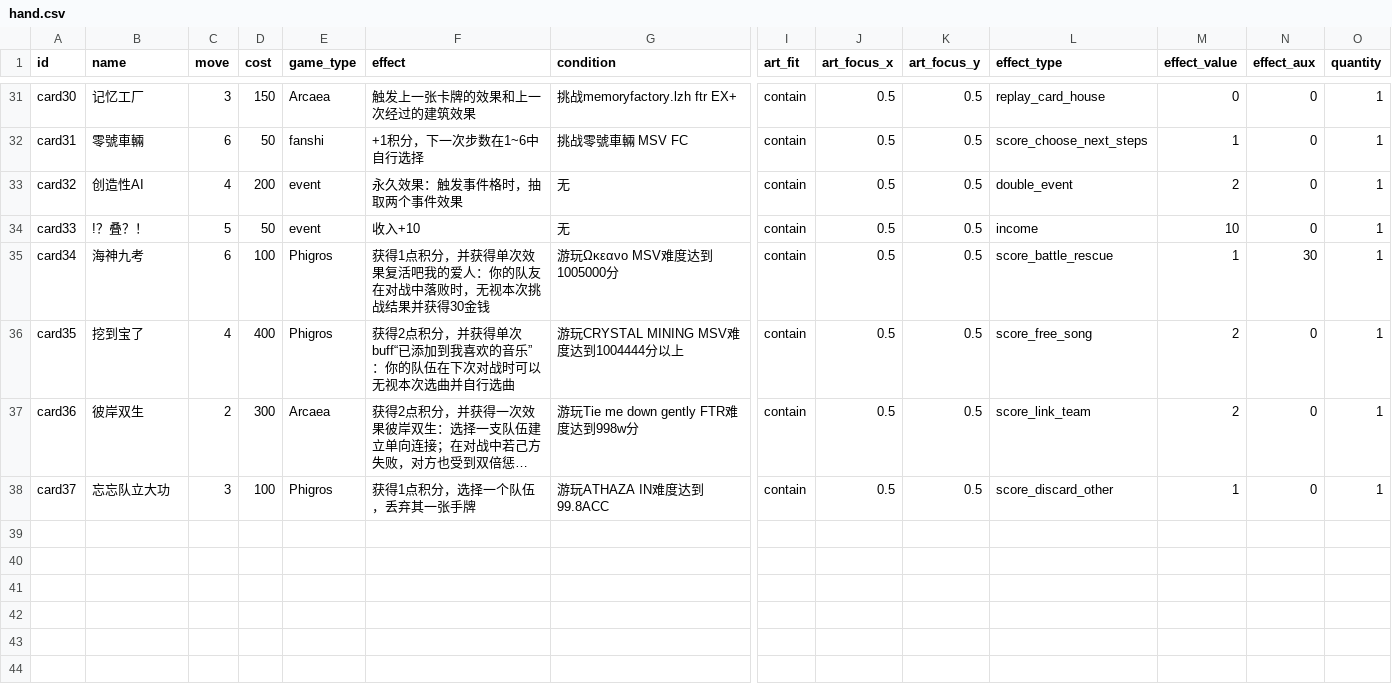
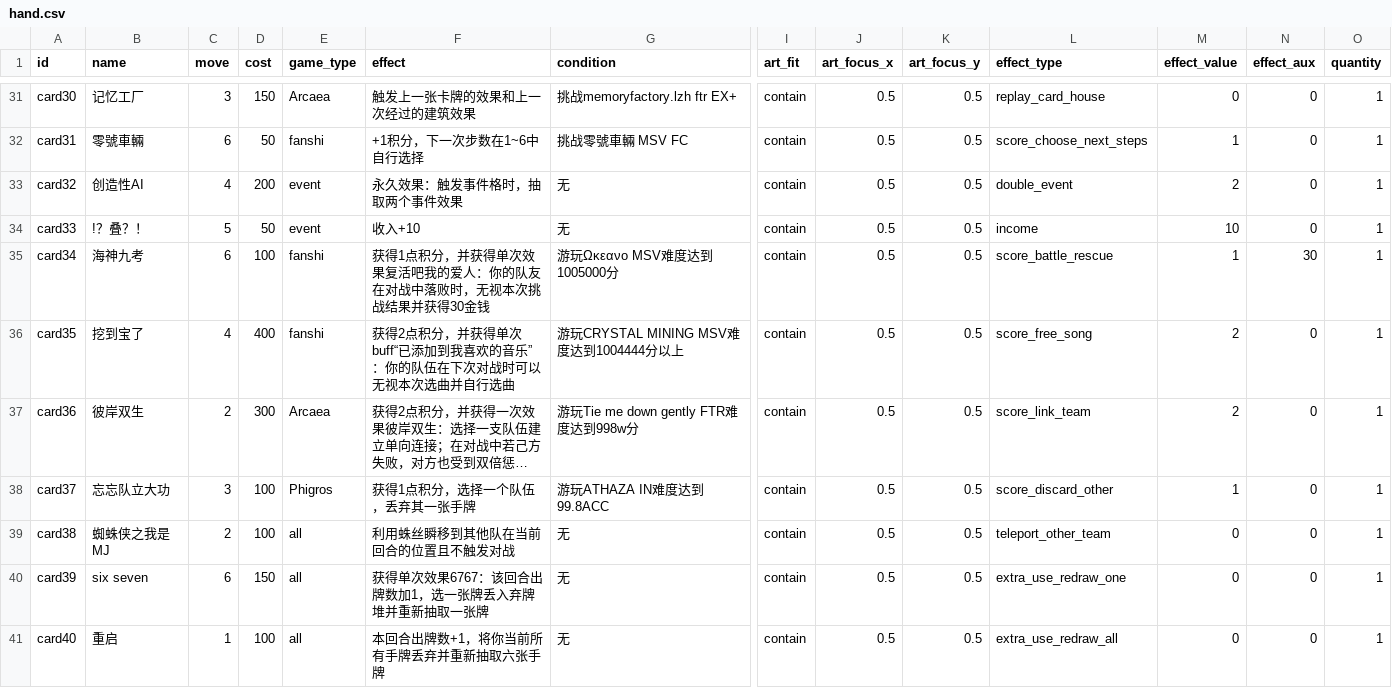
Before and after one commit to taiyehu/UESTC-CDMGA, a CSV file: game-service/content/hand.csv, drawn as a sheet; only a part is shown, gaps mark what is left out; long unchanged cells end in …; rows hold the shown columns only; the diff names each change by its address in the sheet, - before the commit and + after, or states it on an @@ line.

```diff
--- a/game-service/content/hand.csv
+++ b/game-service/content/hand.csv
-E35:E36 (game_type): Phigros
+E35:E36 (game_type): fanshi
+row 39: card38 | 蜘蛛侠之我是MJ | 2 | 100 | all | 利用蛛丝瞬移到其他队在当前回合的位置且不触发对战 | 无 | contain | 0.5 | 0.5 | teleport_other_team | 0 | 0 | 1
+row 40: card39 | six seven | 6 | 150 | all | 获得单次效果6767：该回合出牌数加1，选一张牌丢入弃牌堆并重新抽取一张牌 | 无 | contain | 0.5 | 0.5 | extra_use_redraw_one | 0 | 0 | 1
+row 41: card40 | 重启 | 1 | 100 | all | 本回合出牌数+1，将你当前所有手牌丢弃并重新抽取六张手牌 | 无 | contain | 0.5 | 0.5 | extra_use_redraw_all | 0 | 0 | 1
```
Also changed, not shown: game-service/content/events.csv, 29 other files.
